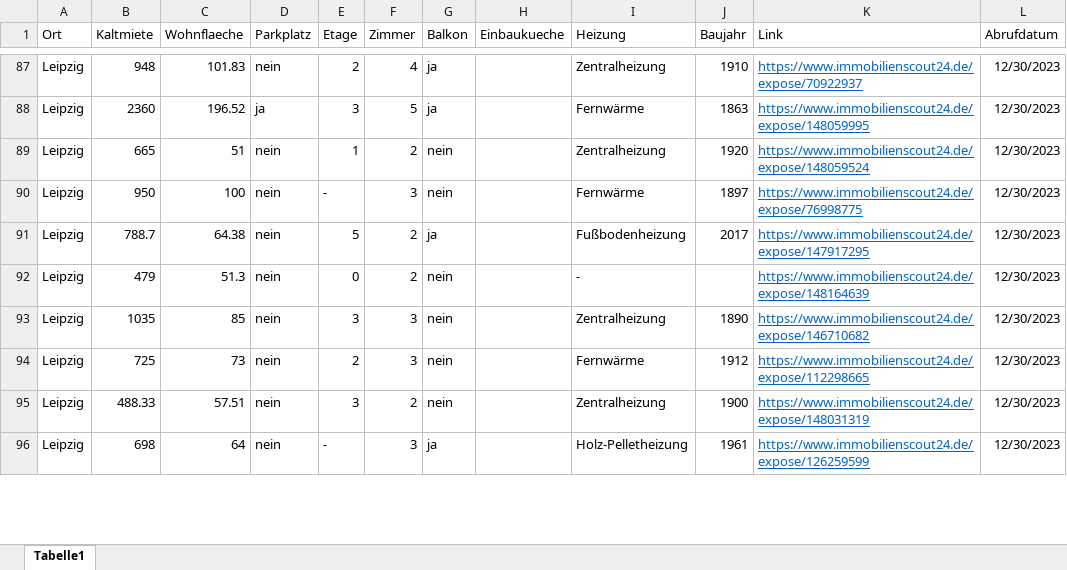
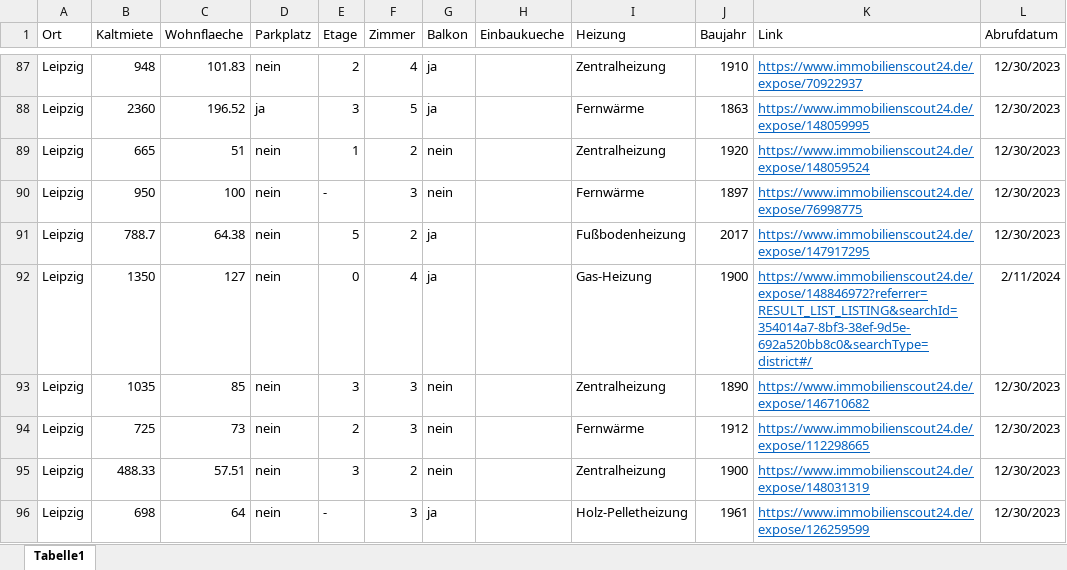
Before and after one commit to okaihe/wime-modellierung-kaltmiete, an Excel workbook: Mieten.xlsx, sheet Tabelle1, drawn as a sheet; only a part is shown, gaps mark what is left out; values as stored, in another font and other column widths than the file's, no borders; the diff covers the shown part only; the diff names each change by its address in the sheet, - before the commit and + after, or states it on an @@ line.

Commit message:
Neue Inserate
Habe Inserate ohne Baujahr entfernt und durch neue Inserate ersetzt

```diff
--- a/Mieten.xlsx (sheet Tabelle1)
+++ b/Mieten.xlsx (sheet Tabelle1)
-B92 (Kaltmiete): 479
+B92 (Kaltmiete): 1350
-C92 (Wohnflaeche): 51.3
+C92 (Wohnflaeche): 127
-F92 (Zimmer): 2
+F92 (Zimmer): 4
-G92 (Balkon): nein
+G92 (Balkon): ja
-I92 (Heizung): -
+I92 (Heizung): Gas-Heizung
-J92 (Baujahr): (empty)
+J92 (Baujahr): 1900
-K92 (Link): https://www.immobilienscout24.de/expose/148164639
+K92 (Link): https://www.immobilienscout24.de/expose/148846972?referrer=RESULT_LIST_LISTING&searchId=354014a7-8bf3-38ef-9d5e-692a520bb8c0&searchType=district#/
-L92 (Abrufdatum): 12/30/2023
+L92 (Abrufdatum): 2/11/2024
```
Also changed, not shown: 6 added rows, 6 removed rows and 57 edited cells elsewhere in this sheet, 2 other files.
